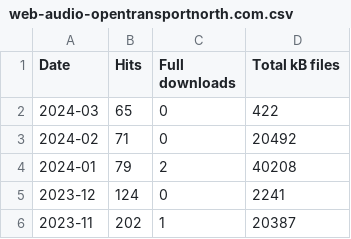
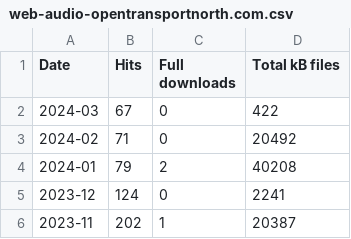
Before and after one commit to open-innovations/dashboard, a CSV file: data/web-audio-opentransportnorth.com.csv, drawn as a sheet; only a part is shown.

```diff
--- a/data/web-audio-opentransportnorth.com.csv
+++ b/data/web-audio-opentransportnorth.com.csv
@@ -1,3 +1,3 @@
 Date,Hits,Full downloads,Total kB files
-2024-03,65,0,422
+2024-03,67,0,422
 2024-02,71,0,20492
```
Also changed, not shown: data/web-mapper.odileeds.org.csv, data/web-open-innovations.org.csv, 1 other file.
